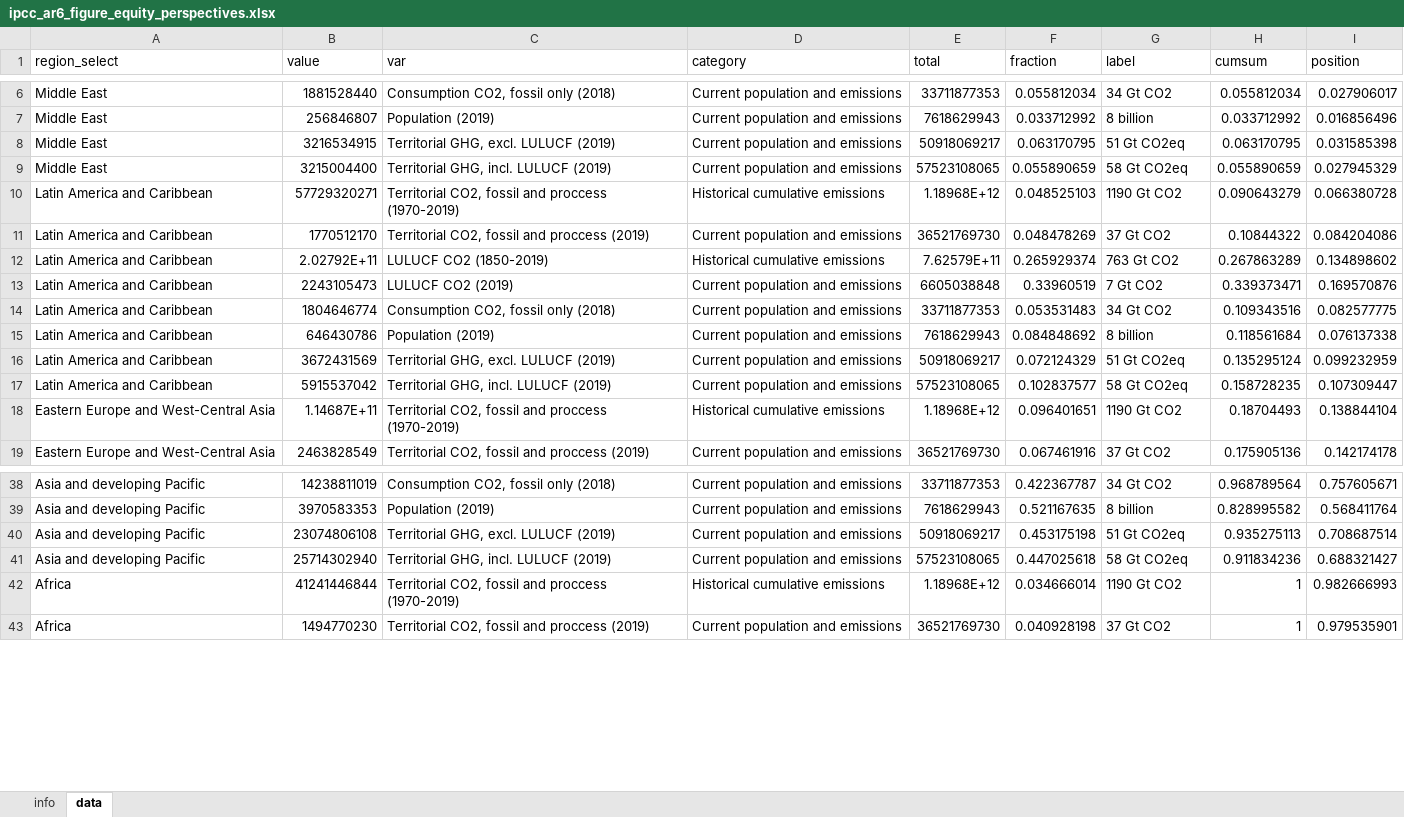
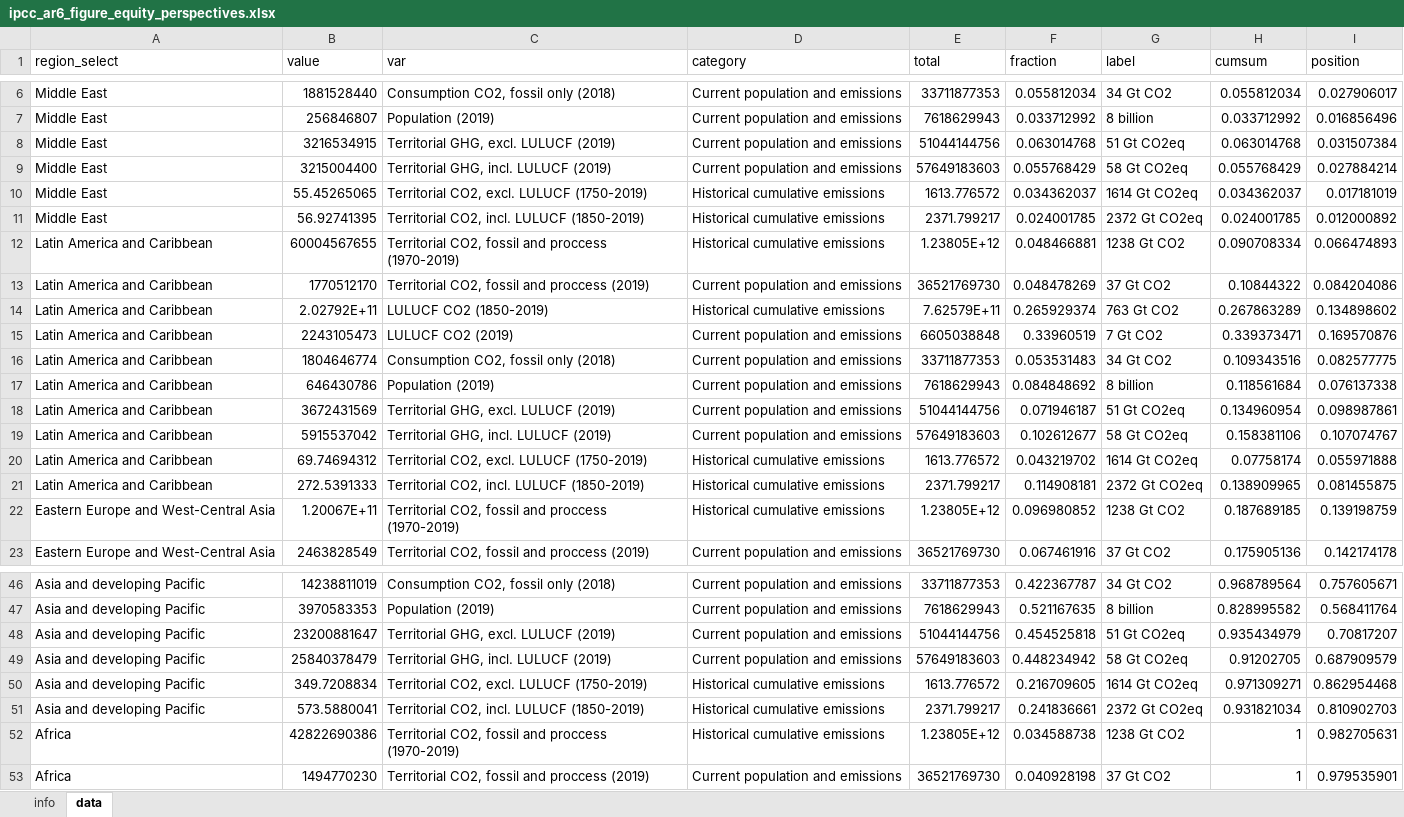
Before and after one commit to mcc-apsis/AR6-Emissions-trends-and-drivers, an Excel workbook: Results/Plot data/ipcc_ar6_figure_equity_perspectives.xlsx, sheet data, drawn as a sheet; only a part is shown, gaps mark what is left out; values as stored, in another font and other column widths than the file's, no borders; removed rows and columns are numbered as before the commit, all else as after; the diff covers the shown part only; the diff names each change by its address in the sheet, - before the commit and + after, or states it on an @@ line.

Commit message:
update covid figure

```diff
--- a/Results/Plot data/ipcc_ar6_figure_equity_perspectives.xlsx (sheet data)
+++ b/Results/Plot data/ipcc_ar6_figure_equity_perspectives.xlsx (sheet data)
-E8 (total): 50918069217
+E8 (total): 51044144756
-F8 (fraction): 0.063170795
+F8 (fraction): 0.063014768
-H8 (cumsum): 0.063170795
+H8 (cumsum): 0.063014768
-I8 (position): 0.031585398
+I8 (position): 0.031507384
-E9 (total): 57523108065
+E9 (total): 57649183603
-F9 (fraction): 0.055890659
+F9 (fraction): 0.055768429
-H9 (cumsum): 0.055890659
+H9 (cumsum): 0.055768429
-I9 (position): 0.027945329
+I9 (position): 0.027884214
-row 10: Latin America and Caribbean | 57729320271 | Territorial CO2, fossil and proccess (1970-2019) | Historical cumulative emissions | 1.18968E+12 | 0.048525103 | 1190 Gt CO2 | 0.090643279 | 0.066380728
+row 10: Middle East | 55.45265065 | Territorial CO2, excl. LULUCF (1750-2019) | Historical cumulative emissions | 1613.776572 | 0.034362037 | 1614 Gt CO2eq | 0.034362037 | 0.017181019
+row 11: Middle East | 56.92741395 | Territorial CO2, incl. LULUCF (1850-2019) | Historical cumulative emissions | 2371.799217 | 0.024001785 | 2372 Gt CO2eq | 0.024001785 | 0.012000892
+row 12: Latin America and Caribbean | 60004567655 | Territorial CO2, fossil and proccess (1970-2019) | Historical cumulative emissions | 1.23805E+12 | 0.048466881 | 1238 Gt CO2 | 0.090708334 | 0.066474893
-E18 (total): 50918069217
+E18 (total): 51044144756
-F18 (fraction): 0.072124329
+F18 (fraction): 0.071946187
-H18 (cumsum): 0.135295124
+H18 (cumsum): 0.134960954
-I18 (position): 0.099232959
+I18 (position): 0.098987861
-E19 (total): 57523108065
+E19 (total): 57649183603
-F19 (fraction): 0.102837577
+F19 (fraction): 0.102612677
-H19 (cumsum): 0.158728235
+H19 (cumsum): 0.158381106
-I19 (position): 0.107309447
+I19 (position): 0.107074767
-row 18: Eastern Europe and West-Central Asia | 1.14687E+11 | Territorial CO2, fossil and proccess (1970-2019) | Historical cumulative emissions | 1.18968E+12 | 0.096401651 | 1190 Gt CO2 | 0.18704493 | 0.138844104
+row 20: Latin America and Caribbean | 69.74694312 | Territorial CO2, excl. LULUCF (1750-2019) | Historical cumulative emissions | 1613.776572 | 0.043219702 | 1614 Gt CO2eq | 0.07758174 | 0.055971888
+row 21: Latin America and Caribbean | 272.5391333 | Territorial CO2, incl. LULUCF (1850-2019) | Historical cumulative emissions | 2371.799217 | 0.114908181 | 2372 Gt CO2eq | 0.138909965 | 0.081455875
+row 22: Eastern Europe and West-Central Asia | 1.20067E+11 | Territorial CO2, fossil and proccess (1970-2019) | Historical cumulative emissions | 1.23805E+12 | 0.096980852 | 1238 Gt CO2 | 0.187689185 | 0.139198759
-row 40: Asia and developing Pacific | 23074806108 | Territorial GHG, excl. LULUCF (2019) | Current population and emissions | 50918069217 | 0.453175198 | 51 Gt CO2eq | 0.935275113 | 0.708687514
-row 41: Asia and developing Pacific | 25714302940 | Territorial GHG, incl. LULUCF (2019) | Current population and emissions | 57523108065 | 0.447025618 | 58 Gt CO2eq | 0.911834236 | 0.688321427
-row 42: Africa | 41241446844 | Territorial CO2, fossil and proccess (1970-2019) | Historical cumulative emissions | 1.18968E+12 | 0.034666014 | 1190 Gt CO2 | 1 | 0.982666993
+row 48: Asia and developing Pacific | 23200881647 | Territorial GHG, excl. LULUCF (2019) | Current population and emissions | 51044144756 | 0.454525818 | 51 Gt CO2eq | 0.935434979 | 0.70817207
+row 49: Asia and developing Pacific | 25840378479 | Territorial GHG, incl. LULUCF (2019) | Current population and emissions | 57649183603 | 0.448234942 | 58 Gt CO2eq | 0.91202705 | 0.687909579
+row 50: Asia and developing Pacific | 349.7208834 | Territorial CO2, excl. LULUCF (1750-2019) | Historical cumulative emissions | 1613.776572 | 0.216709605 | 1614 Gt CO2eq | 0.971309271 | 0.862954468
+row 51: Asia and developing Pacific | 573.5880041 | Territorial CO2, incl. LULUCF (1850-2019) | Historical cumulative emissions | 2371.799217 | 0.241836661 | 2372 Gt CO2eq | 0.931821034 | 0.810902703
+row 52: Africa | 42822690386 | Territorial CO2, fossil and proccess (1970-2019) | Historical cumulative emissions | 1.23805E+12 | 0.034588738 | 1238 Gt CO2 | 1 | 0.982705631
```
Also changed, not shown: 9 added rows, 3 removed rows and 22 edited cells elsewhere in this sheet, sheet info, Results/Plot data/cumulative_historical_emissions_by_region.xlsx, Results/Plot data/ipcc_ar6_figure_covid2020.xlsx, 35 other files.
